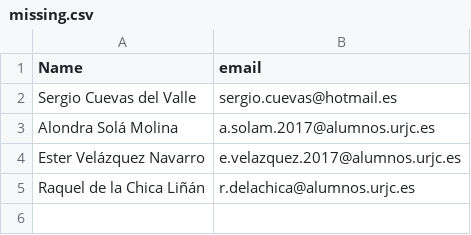
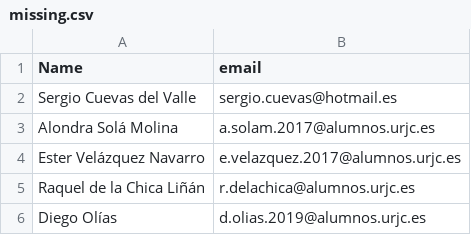
Before and after one commit to spacecon-cosmos/spacecon, a CSV file: correos/missing.csv, drawn as a sheet.

```diff
--- a/correos/missing.csv
+++ b/correos/missing.csv
@@ -5 +5,2 @@ Ester Velázquez Navarro,e.velazquez.2017@alumnos.urjc.es,
 Raquel de la Chica Liñán,r.delachica@alumnos.urjc.es,
+Diego Olías,d.olias.2019@alumnos.urjc.es,
```
Also changed, not shown: correos/mailMergeData.csv, correos/mailMergeData_batch1.csv, 3 other files.
